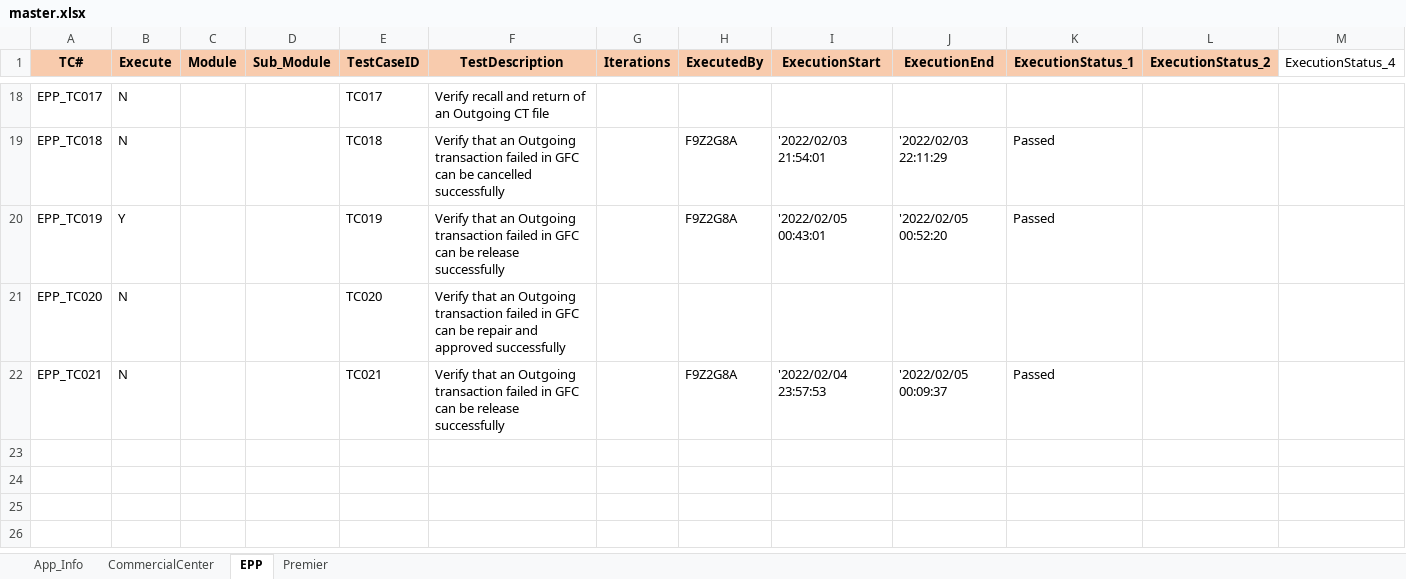
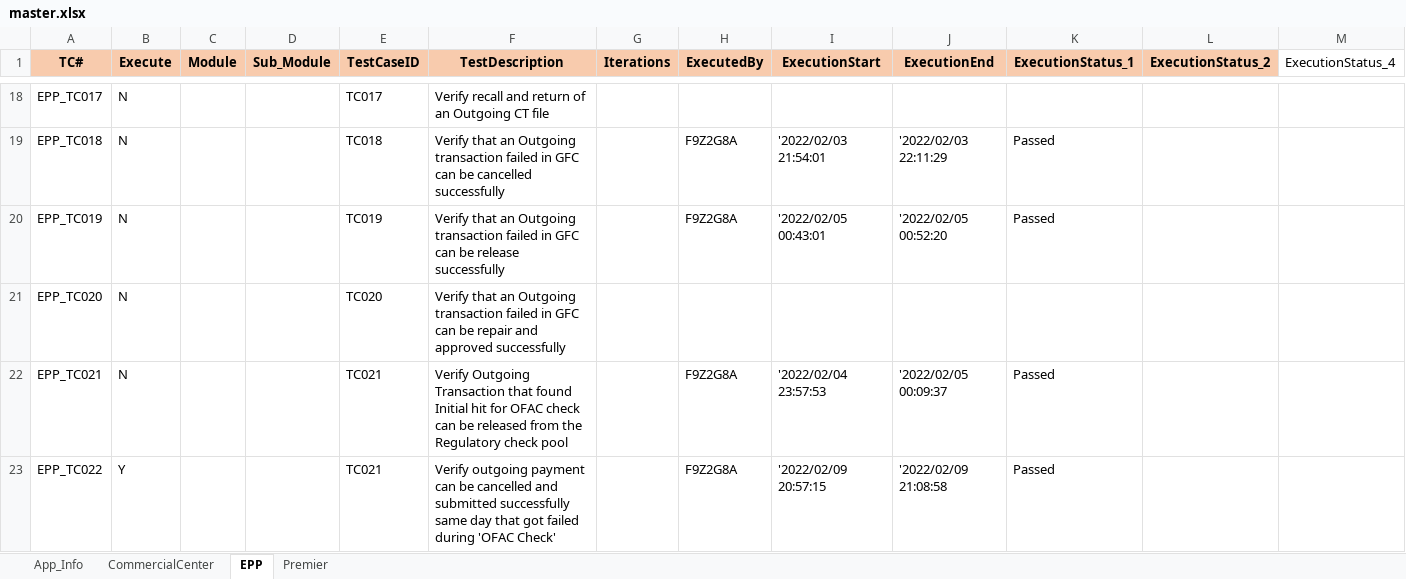
Before and after one commit to mokshamukh/Test_Automation, an Excel workbook: src/main/resources/testdesign/testcontroller/master.xlsx, sheet EPP, drawn as a sheet; only a part is shown, gaps mark what is left out; values as stored, in another font and other column widths than the file's, no borders; rows hold the shown columns only; the diff names each change by its address in the sheet, - before the commit and + after, or states it on an @@ line.

```diff
--- a/src/main/resources/testdesign/testcontroller/master.xlsx (sheet EPP)
+++ b/src/main/resources/testdesign/testcontroller/master.xlsx (sheet EPP)
-B20 (Execute): Y
+B20 (Execute): N
-F22 (TestDescription): Verify that an Outgoing transaction failed in GFC can be release successfully
+F22 (TestDescription): Verify Outgoing Transaction that found Initial hit for OFAC check can be released from the Regulatory check pool
+row 23: EPP_TC022 | Y |  |  | TC021 | Verify outgoing payment can be cancelled and submitted successfully same day that got failed during 'OFAC Check' |  | F9Z2G8A | '2022/02/09 20:57:15 | '2022/02/09 21:08:58 | Passed
```
Also changed, not shown: sheet App_Info, 3 other files.
